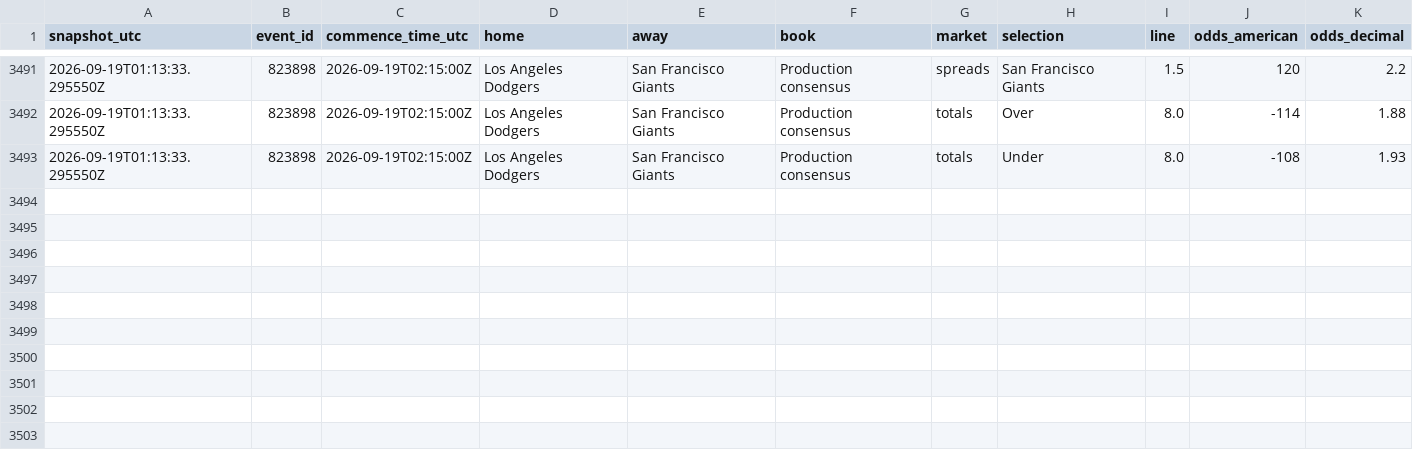
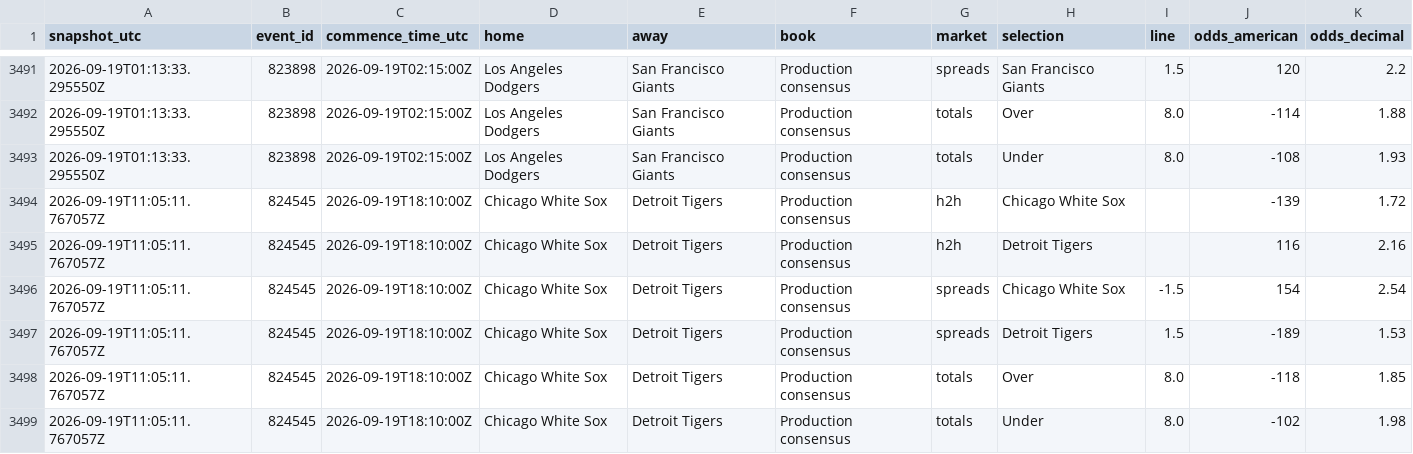
Before and after one commit to ricardodanmaravilla-coder/MLB-Pred, a CSV file: data/mlb_odds_history.csv, drawn as a sheet; only a part is shown, gaps mark what is left out.

```diff
--- a/data/mlb_odds_history.csv
+++ b/data/mlb_odds_history.csv
@@ -3493 +3493,7 @@ snapshot_utc,event_id,commence_time_utc,home,away,book,market,selection,line,odd
 2026-09-19T01:13:33.295550Z,823898,2026-09-19T02:15:00Z,Los Angeles Dodgers,San Francisco Giants,Production consensus,totals,Under,8.0,-108,1.93
+2026-09-19T11:05:11.767057Z,824545,2026-09-19T18:10:00Z,Chicago White Sox,Detroit Tigers,Production consensus,h2h,Chicago White Sox,,-139,1.72
+2026-09-19T11:05:11.767057Z,824545,2026-09-19T18:10:00Z,Chicago White Sox,Detroit Tigers,Production consensus,h2h,Detroit Tigers,,116,2.16
+2026-09-19T11:05:11.767057Z,824545,2026-09-19T18:10:00Z,Chicago White Sox,Detroit Tigers,Production consensus,spreads,Chicago White Sox,-1.5,154,2.54
+2026-09-19T11:05:11.767057Z,824545,2026-09-19T18:10:00Z,Chicago White Sox,Detroit Tigers,Production consensus,spreads,Detroit Tigers,1.5,-189,1.53
+2026-09-19T11:05:11.767057Z,824545,2026-09-19T18:10:00Z,Chicago White Sox,Detroit Tigers,Production consensus,totals,Over,8.0,-118,1.85
+2026-09-19T11:05:11.767057Z,824545,2026-09-19T18:10:00Z,Chicago White Sox,Detroit Tigers,Production consensus,totals,Under,8.0,-102,1.98
```
